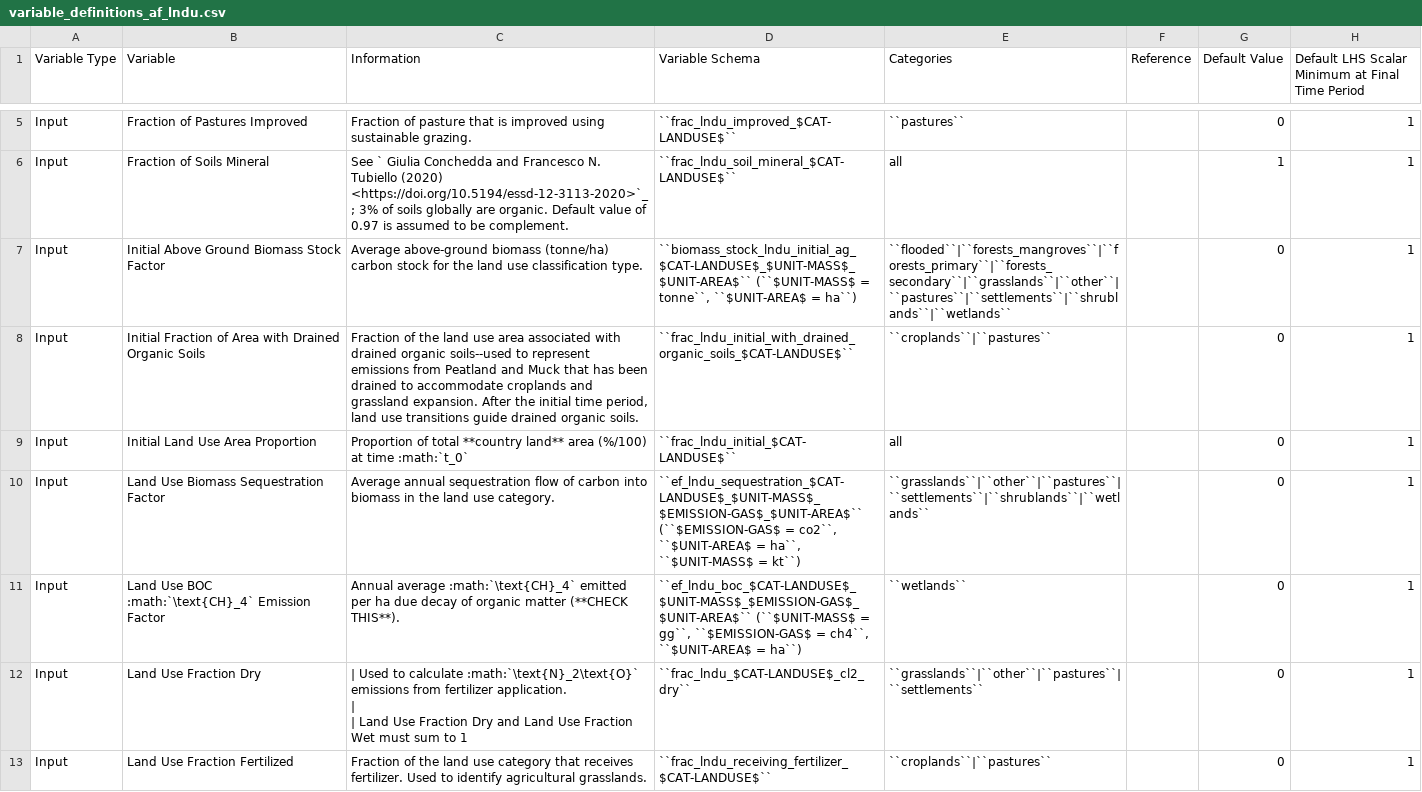
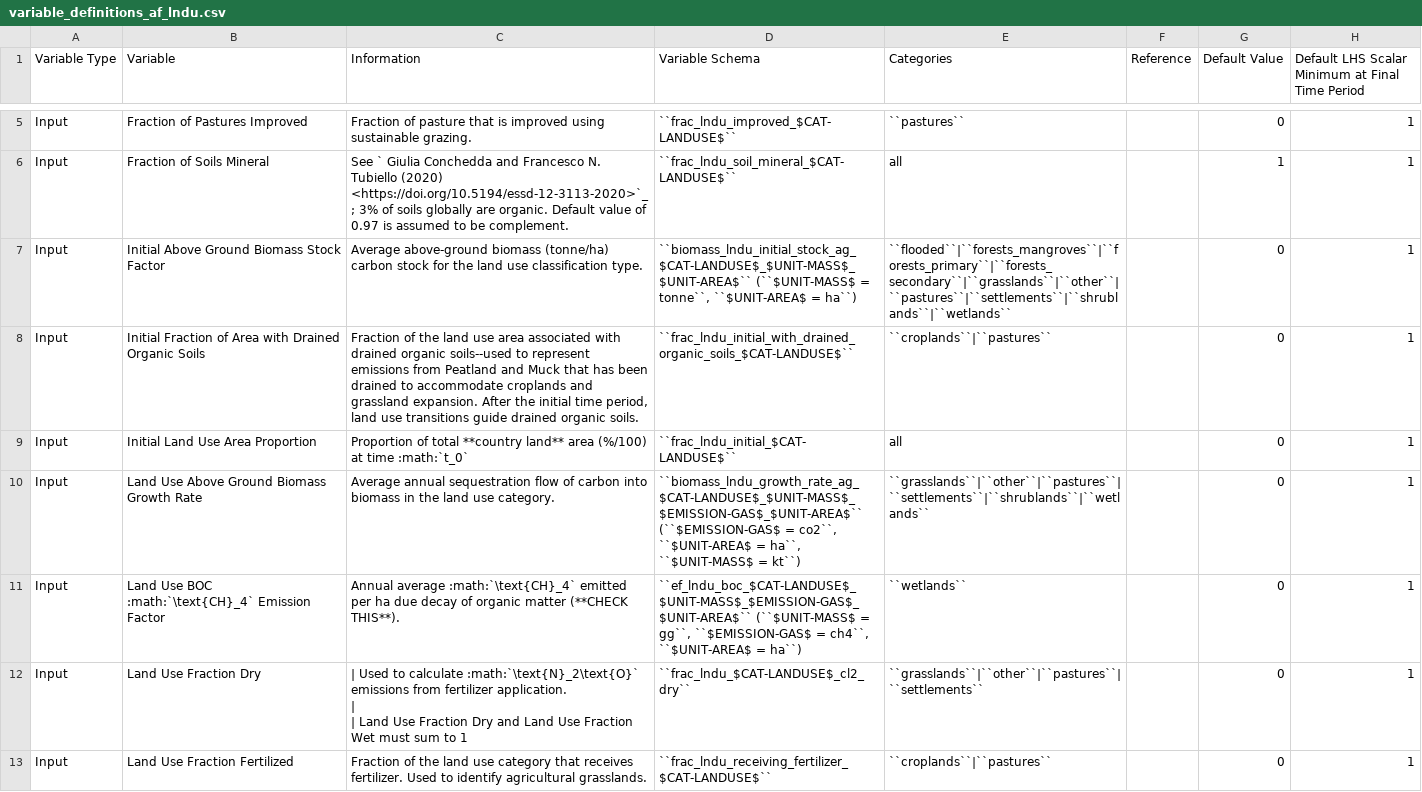
Before and after one commit to jcsyme/sisepuede, a CSV file: sisepuede/attributes/variable_definitions_af_lndu.csv, drawn as a sheet; only a part is shown, gaps mark what is left out; the diff names each change by its address in the sheet, - before the commit and + after, or states it on an @@ line.

```diff
--- a/sisepuede/attributes/variable_definitions_af_lndu.csv
+++ b/sisepuede/attributes/variable_definitions_af_lndu.csv
-D7 (Variable Schema): ``biomass_stock_lndu_initial_ag_$CAT-LANDUSE$_$UNIT-MASS$_$UNIT-AREA$`` (``$UNIT-MASS$ =…
+D7 (Variable Schema): ``biomass_lndu_initial_stock_ag_$CAT-LANDUSE$_$UNIT-MASS$_$UNIT-AREA$`` (``$UNIT-MASS$ =…
-B10 (Variable): Land Use Biomass Sequestration Factor
+B10 (Variable): Land Use Above Ground Biomass Growth Rate
-D10 (Variable Schema): ``ef_lndu_sequestration_$CAT-LANDUSE$_$UNIT-MASS$_$EMISSION-GAS$_$UNIT-AREA$`` (``$EMISSION-GAS$ =…
+D10 (Variable Schema): ``biomass_lndu_growth_rate_ag_$CAT-LANDUSE$_$UNIT-MASS$_$EMISSION-GAS$_$UNIT-AREA$`` (``$EMISSION-GAS$ =…
```
Also changed, not shown: sisepuede/attributes/variable_definitions_af_frst.csv, 2 other files.
